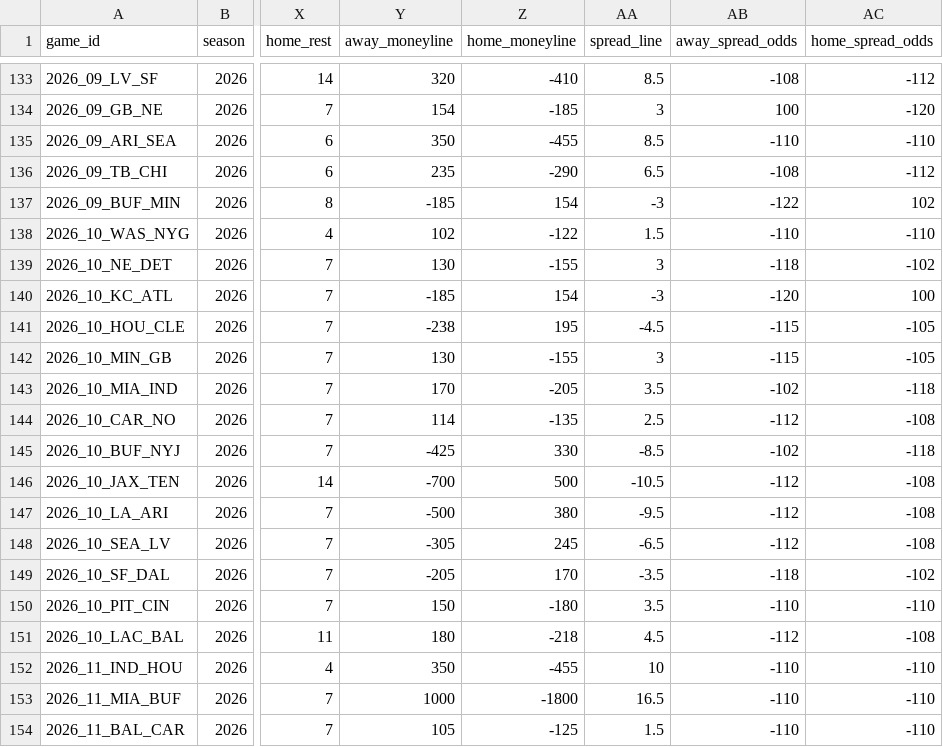
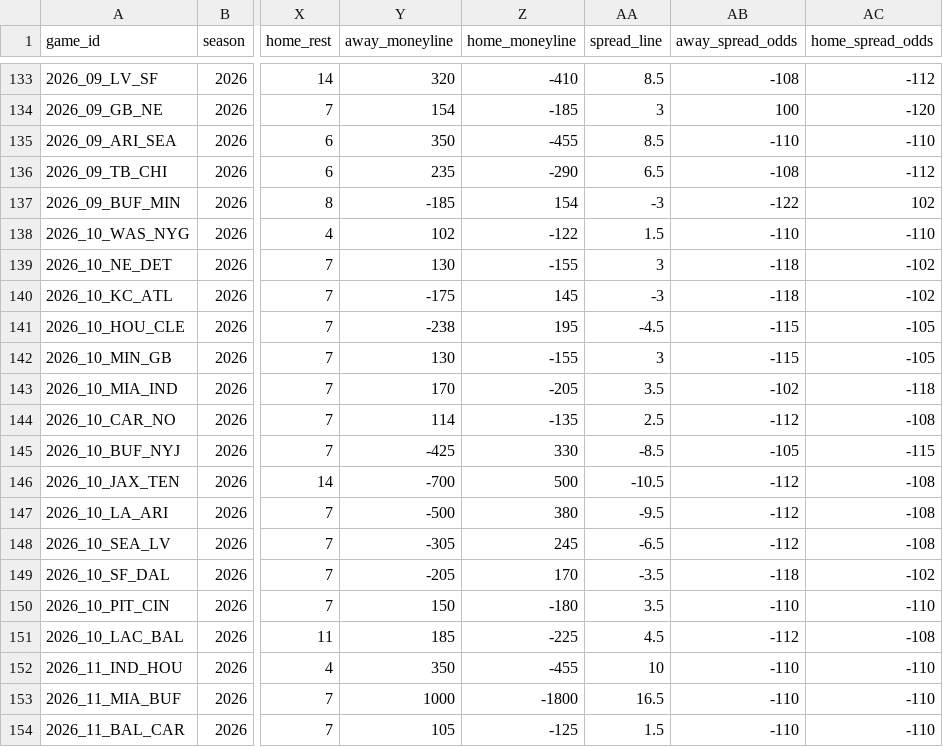
Before and after one commit to jlwin1995-alt/Bball, a CSV file: football/data/raw/schedule.csv, drawn as a sheet; only a part is shown, gaps mark what is left out; the diff names each change by its address in the sheet, - before the commit and + after, or states it on an @@ line.

```diff
--- a/football/data/raw/schedule.csv
+++ b/football/data/raw/schedule.csv
-Y140 (away_moneyline): -185
+Y140 (away_moneyline): -175
-Z140 (home_moneyline): 154
+Z140 (home_moneyline): 145
-AB140 (away_spread_odds): -120
+AB140 (away_spread_odds): -118
-AC140 (home_spread_odds): 100
+AC140 (home_spread_odds): -102
-AB145 (away_spread_odds): -102
+AB145 (away_spread_odds): -105
-AC145 (home_spread_odds): -118
+AC145 (home_spread_odds): -115
-Y151 (away_moneyline): 180
+Y151 (away_moneyline): 185
-Z151 (home_moneyline): -218
+Z151 (home_moneyline): -225
```
Also changed, not shown: football/data/raw/cfb_game_lines.csv, football/data/raw/cfb_games.csv, 11 other files.
